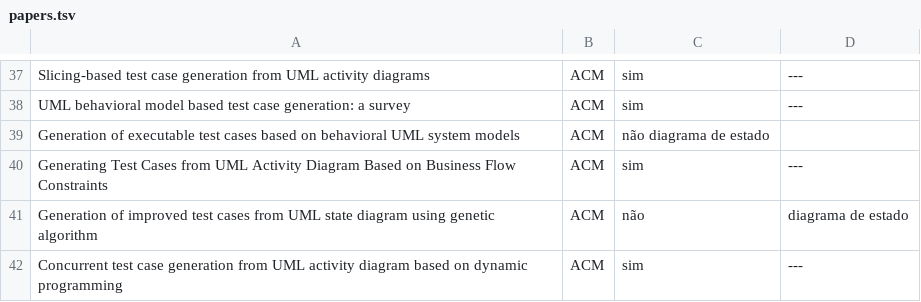
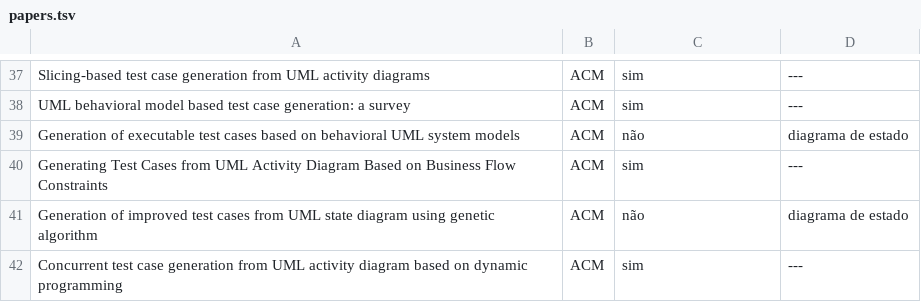
Before and after one commit to Elderjr/unicamp, a TSV file: MO409A/list_of_papers/papers.tsv, drawn as a sheet; only a part is shown, gaps mark what is left out.

Commit message:
fix papers

```diff
--- a/MO409A/list_of_papers/papers.tsv
+++ b/MO409A/list_of_papers/papers.tsv
@@ -38,3 +38,3 @@ Slicing-based test case generation from UML activity diagrams	ACM	sim	---
 UML behavioral model based test case generation: a survey	ACM	sim	---
-Generation of executable test cases based on behavioral UML system models	ACM	não diagrama de estado
+Generation of executable test cases based on behavioral UML system models	ACM	não	diagrama de estado
 Generating Test Cases from UML Activity Diagram Based on Business Flow Constraints	ACM	sim	---
```
